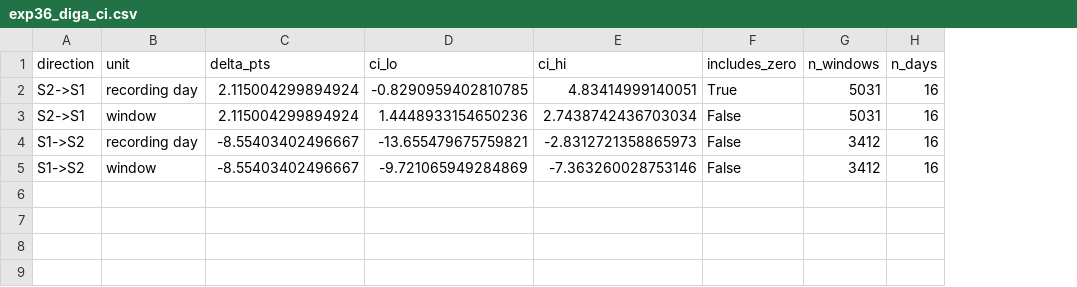
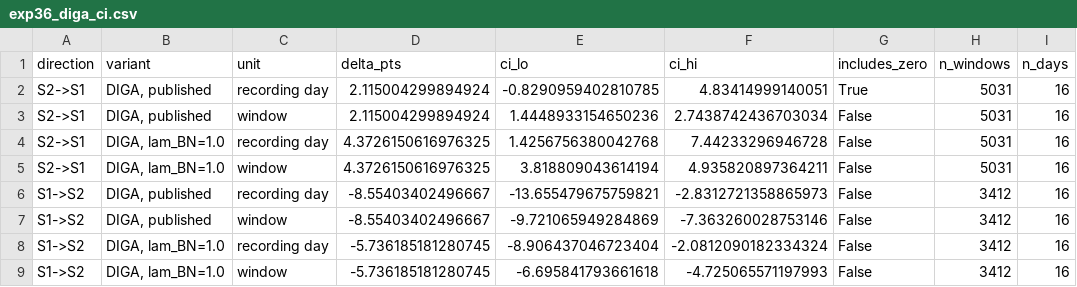
Before and after one commit to mariemkbaier/TTA-Test-Time-Adaptation, a CSV file: results/exp36_diga_ci.csv, drawn as a sheet; addresses are those after the commit; the diff names each change by its address in the sheet, - before the commit and + after, or states it on an @@ line.

Commit message:
Scope two gain/lose generalisations, and back the prototype figure with an interval
1. The abstract said 'against every sound checkpoint they lose', which
Table 8's seven-feature source-to-target row contradicts: that
checkpoint is sound at +0.4314 and PETAL gains 0.122 there. The claim
is now scoped to the label-free protocol, where both methods do lose
against the sound checkpoint, with the seven-feature rows described
separately as leaving no broken checkpoint and reducing every effect to
at most 12 points. The same claim recurred unscoped in the conclusion
and in the discussion; both now name the label-free protocol and the
specific direction rather than quantifying over checkpoints.

2. The discussion said the methods 'gain where the starting model is
poor and lose where it is sound', which asserts an activity-side gain
the paper no longer claims. It now says they help only where the
starting model is poor and lose ground where it is sound, and adds that
the asymmetry is uneven in strength: the losses separate from zero and
the one non-negative activity entry does not.

3. exp36 now bootstraps the lam_BN=1.0 variant as well. DIGA's
prototype-classifier contribution entering S1 is +4.37 points with a
day-level interval of [+1.43, +7.44], which EXCLUDES zero, and entering
S2 it is -5.74 with [-8.91, -2.08]. That sharpens the decomposition
rather than softening it: the component gain is established where the
method's net effect is not, and the normalisation step is what costs
the difference. Section 5.3 and the Table 5 caption carry the
intervals.

Full-text sweep for 'sound checkpoint', 'gain where' and 'lose where'
leaves no unscoped generalisation.

10 pages, zero undefined references.
  paper/final       104 unique, 142 ambiguous, 25 unsourced
  paper             110 / 348 / 27
  paper/openset     172 /  95 / 34
  paper/occupancy    63 /  12 / 43

```diff
--- a/results/exp36_diga_ci.csv
+++ b/results/exp36_diga_ci.csv
+column B (variant), rows 2-3: DIGA, published | DIGA, published; rows 6-7: DIGA, published | DIGA, published
+row 4: S2->S1 | DIGA, lam_BN=1.0 | recording day | 4.3726150616976325 | 1.4256756380042768 | 7.44233296946728 | False | 5031 | 16
+row 5: S2->S1 | DIGA, lam_BN=1.0 | window | 4.3726150616976325 | 3.818809043614194 | 4.935820897364211 | False | 5031 | 16
+row 8: S1->S2 | DIGA, lam_BN=1.0 | recording day | -5.736185181280745 | -8.906437046723404 | -2.0812090182334324 | False | 3412 | 16
+row 9: S1->S2 | DIGA, lam_BN=1.0 | window | -5.736185181280745 | -6.695841793661618 | -4.725065571197993 | False | 3412 | 16
```
Also changed, not shown: results/verify_numbers.csv, 4 other files.
